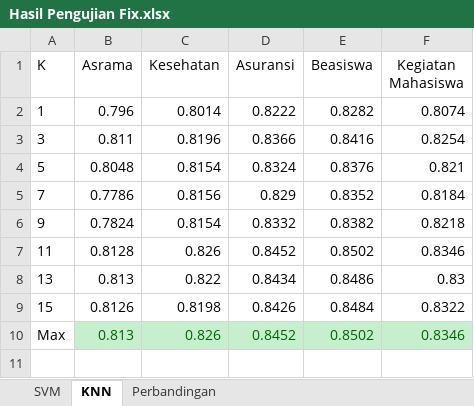
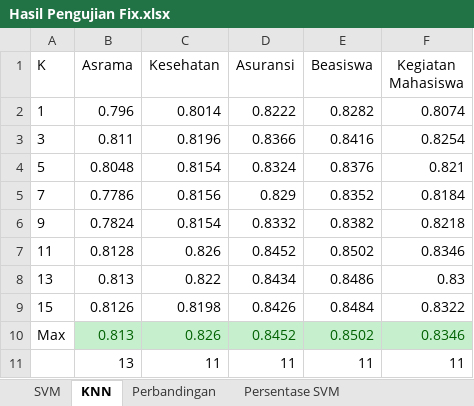
Before and after one commit to rivanghafara/Sentiment-Analysis-Tugas-Akhir, an Excel workbook: Hasil Pengujian/Hasil Pengujian Fix.xlsx, sheet KNN, drawn as a sheet; values as stored, in another font and other column widths than the file's, no borders; charts and pictures not drawn; the diff names each change by its address in the sheet, - before the commit and + after, or states it on an @@ line.

Commit message:
Done
- Persentase ditambahkan
- Confusion matrix ditambahkan
- Confusion matrix di disable
- Persentase pada hasil pengujian ditambahkan

```diff
--- a/Hasil Pengujian/Hasil Pengujian Fix.xlsx (sheet KNN)
+++ b/Hasil Pengujian/Hasil Pengujian Fix.xlsx (sheet KNN)
+sheet tab: Persentase SVM
+row 11:  | 13 | 11 | 11 | 11 | 11
```
Also changed, not shown: other sheet tabs, charts or pictures, 2 other files.
